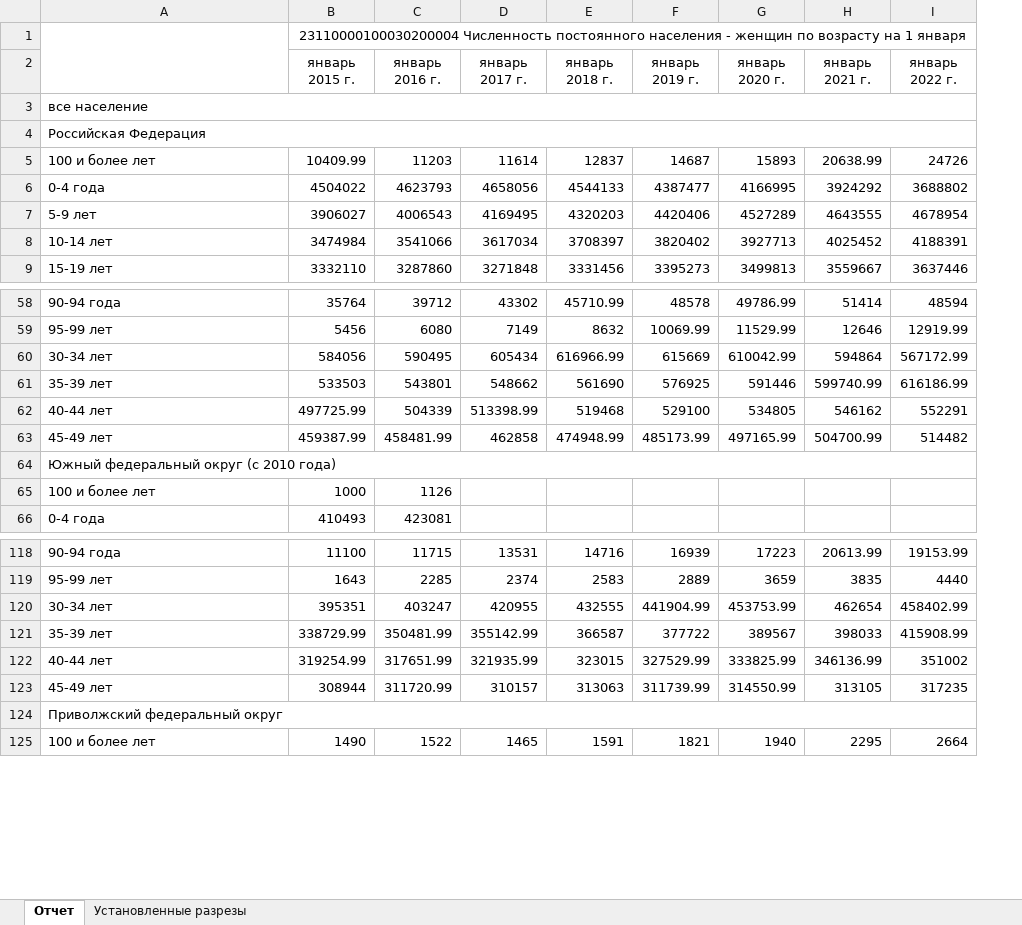
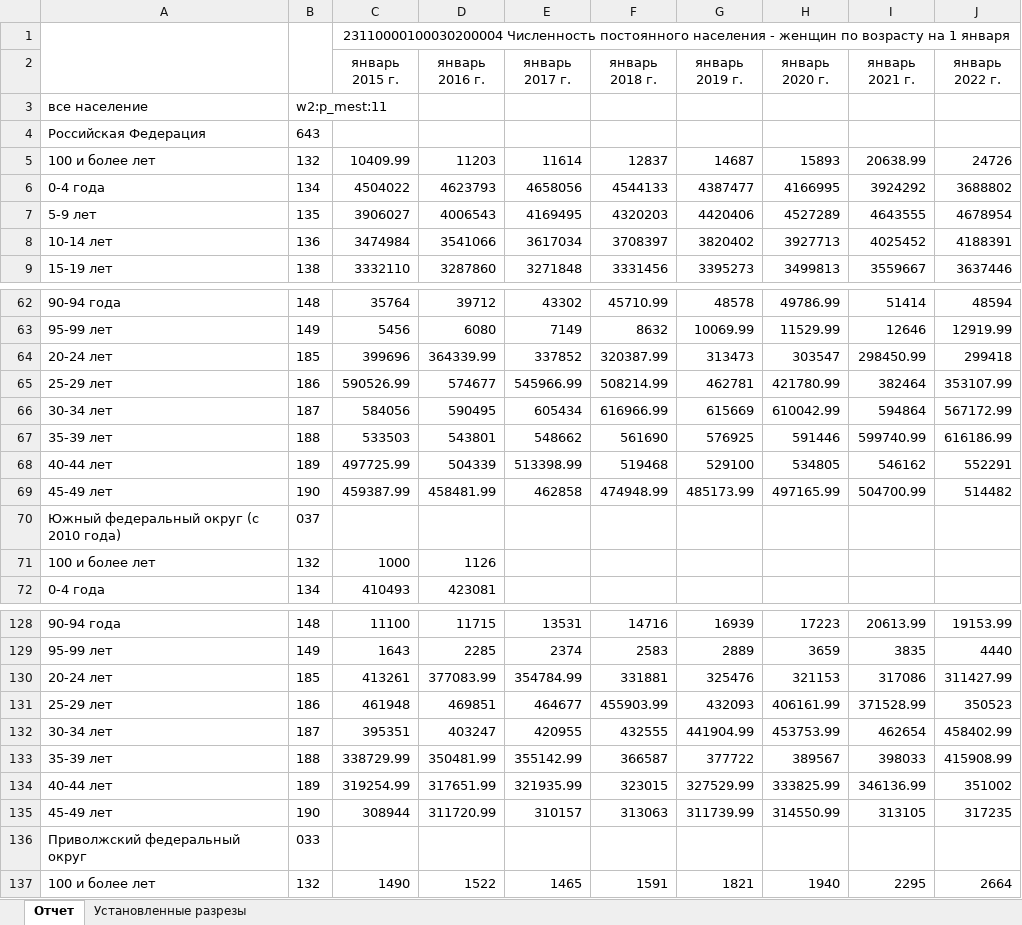
Before and after one commit to Sumrak1337/statistical_processing, an Excel workbook: data/women_2015_2022.xlsx, sheet Отчет, drawn as a sheet; only a part is shown, gaps mark what is left out; values as stored, in another font and other column widths than the file's, no borders; removed rows and columns are numbered as before the commit, all else as after; the diff covers the shown part only; the diff names each change by its address in the sheet, - before the commit and + after, or states it on an @@ line.

```diff
--- a/data/women_2015_2022.xlsx (sheet Отчет)
+++ b/data/women_2015_2022.xlsx (sheet Отчет)
+column B, rows 3-9: w2:p_mest:11 | 643 | 132 | 134 | 135 | 136 | 138; rows 62-63: 148 | 149; rows 66-72: 187 | 188 | 189 | 190 | 037 | 132 | 134; rows 128-129: 148 | 149; rows 132-137: 187 | 188 | 189 | 190 | 033 | 132
-A3:I3 merged
-A4:I4 merged
+row 64: 20-24 лет | 185 | 399696 | 364339.99 | 337852 | 320387.99 | 313473 | 303547 | 298450.99 | 299418
+row 65: 25-29 лет | 186 | 590526.99 | 574677 | 545966.99 | 508214.99 | 462781 | 421780.99 | 382464 | 353107.99
-A64:I64 merged
+row 130: 20-24 лет | 185 | 413261 | 377083.99 | 354784.99 | 331881 | 325476 | 321153 | 317086 | 311427.99
+row 131: 25-29 лет | 186 | 461948 | 469851 | 464677 | 455903.99 | 432093 | 406161.99 | 371528.99 | 350523
-A124:I124 merged
```
Also changed, not shown: 22 added rows and merged cells elsewhere in this sheet, sheet Установленные разрезы, clear_data/men_2015_2022.xlsx, clear_data/population_2015_2021.xlsx, 3 other files.
